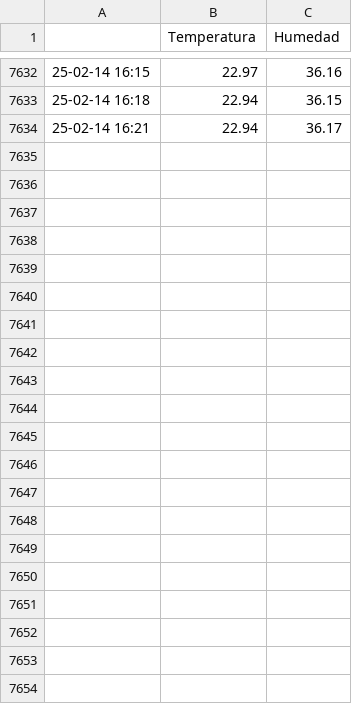
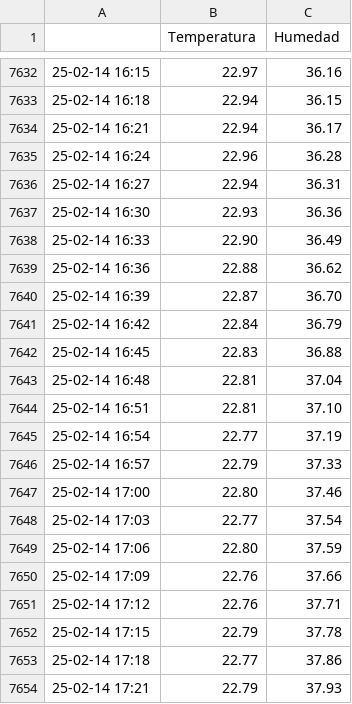
Before and after one commit to gustavolsj/gustavolsj.github.io, a CSV file: datos.csv, drawn as a sheet; only a part is shown, gaps mark what is left out; the diff names each change by its address in the sheet, - before the commit and + after, or states it on an @@ line.

Commit message:
commit automatico

```diff
--- a/datos.csv
+++ b/datos.csv
+row 7635: 25-02-14 16:24 | 22.96 | 36.28
+row 7636: 25-02-14 16:27 | 22.94 | 36.31
+row 7637: 25-02-14 16:30 | 22.93 | 36.36
+row 7638: 25-02-14 16:33 | 22.90 | 36.49
+row 7639: 25-02-14 16:36 | 22.88 | 36.62
+row 7640: 25-02-14 16:39 | 22.87 | 36.70
+row 7641: 25-02-14 16:42 | 22.84 | 36.79
+row 7642: 25-02-14 16:45 | 22.83 | 36.88
+row 7643: 25-02-14 16:48 | 22.81 | 37.04
+row 7644: 25-02-14 16:51 | 22.81 | 37.10
+row 7645: 25-02-14 16:54 | 22.77 | 37.19
+row 7646: 25-02-14 16:57 | 22.79 | 37.33
+row 7647: 25-02-14 17:00 | 22.80 | 37.46
+row 7648: 25-02-14 17:03 | 22.77 | 37.54
+row 7649: 25-02-14 17:06 | 22.80 | 37.59
+row 7650: 25-02-14 17:09 | 22.76 | 37.66
+row 7651: 25-02-14 17:12 | 22.76 | 37.71
+row 7652: 25-02-14 17:15 | 22.79 | 37.78
+row 7653: 25-02-14 17:18 | 22.77 | 37.86
+row 7654: 25-02-14 17:21 | 22.79 | 37.93
```
